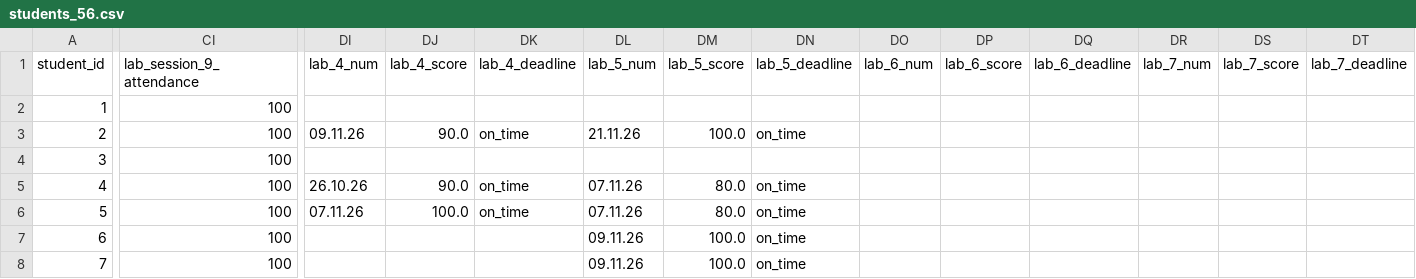
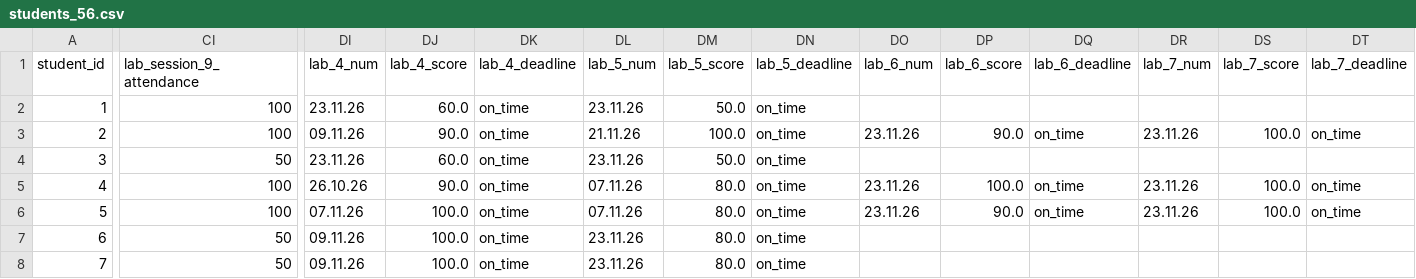
Before and after one commit to askras/mlda2025, a CSV file: brs/students_56.csv, drawn as a sheet; only a part is shown, gaps mark what is left out; the diff covers the shown part only; the diff names each change by its address in the sheet, - before the commit and + after, or states it on an @@ line.

```diff
--- a/brs/students_56.csv
+++ b/brs/students_56.csv
-DI2 (lab_4_num): (empty)
+DI2 (lab_4_num): 23.11.26
-DJ2 (lab_4_score): (empty)
+DJ2 (lab_4_score): 60.0
-DK2 (lab_4_deadline): (empty)
+DK2 (lab_4_deadline): on_time
-DL2 (lab_5_num): (empty)
+DL2 (lab_5_num): 23.11.26
-DM2 (lab_5_score): (empty)
+DM2 (lab_5_score): 50.0
-DN2 (lab_5_deadline): (empty)
+DN2 (lab_5_deadline): on_time
-DO3 (lab_6_num): (empty)
+DO3 (lab_6_num): 23.11.26
-DP3 (lab_6_score): (empty)
+DP3 (lab_6_score): 90.0
-DQ3 (lab_6_deadline): (empty)
+DQ3 (lab_6_deadline): on_time
-DR3 (lab_7_num): (empty)
+DR3 (lab_7_num): 23.11.26
-DS3 (lab_7_score): (empty)
+DS3 (lab_7_score): 100.0
-DT3 (lab_7_deadline): (empty)
+DT3 (lab_7_deadline): on_time
-CI4 (lab_session_9_attendance): 100
+CI4 (lab_session_9_attendance): 50
-DI4 (lab_4_num): (empty)
+DI4 (lab_4_num): 23.11.26
-DJ4 (lab_4_score): (empty)
+DJ4 (lab_4_score): 60.0
-DK4 (lab_4_deadline): (empty)
+DK4 (lab_4_deadline): on_time
-DL4 (lab_5_num): (empty)
+DL4 (lab_5_num): 23.11.26
-DM4 (lab_5_score): (empty)
+DM4 (lab_5_score): 50.0
-DN4 (lab_5_deadline): (empty)
+DN4 (lab_5_deadline): on_time
-DO5:DO6 (lab_6_num): (empty)
+DO5:DO6 (lab_6_num): 23.11.26
-DP5 (lab_6_score): (empty)
+DP5 (lab_6_score): 100.0
-DQ5:DQ6 (lab_6_deadline): (empty)
+DQ5:DQ6 (lab_6_deadline): on_time
-DR5:DR6 (lab_7_num): (empty)
+DR5:DR6 (lab_7_num): 23.11.26
-DS5:DS6 (lab_7_score): (empty)
+DS5:DS6 (lab_7_score): 100.0
-DT5:DT6 (lab_7_deadline): (empty)
+DT5:DT6 (lab_7_deadline): on_time
-DP6 (lab_6_score): (empty)
+DP6 (lab_6_score): 90.0
-CI7:CI8 (lab_session_9_attendance): 100
+CI7:CI8 (lab_session_9_attendance): 50
-DI7:DI8 (lab_4_num): (empty)
+DI7:DI8 (lab_4_num): 09.11.26
-DJ7:DJ8 (lab_4_score): (empty)
+DJ7:DJ8 (lab_4_score): 100.0
-DK7:DK8 (lab_4_deadline): (empty)
+DK7:DK8 (lab_4_deadline): on_time
-DL7:DL8 (lab_5_num): 09.11.26
+DL7:DL8 (lab_5_num): 23.11.26
-DM7:DM8 (lab_5_score): 100.0
+DM7:DM8 (lab_5_score): 80.0
```
Also changed, not shown: 48 edited cells elsewhere in this file, brs/result_56.csv, 1 other file.
